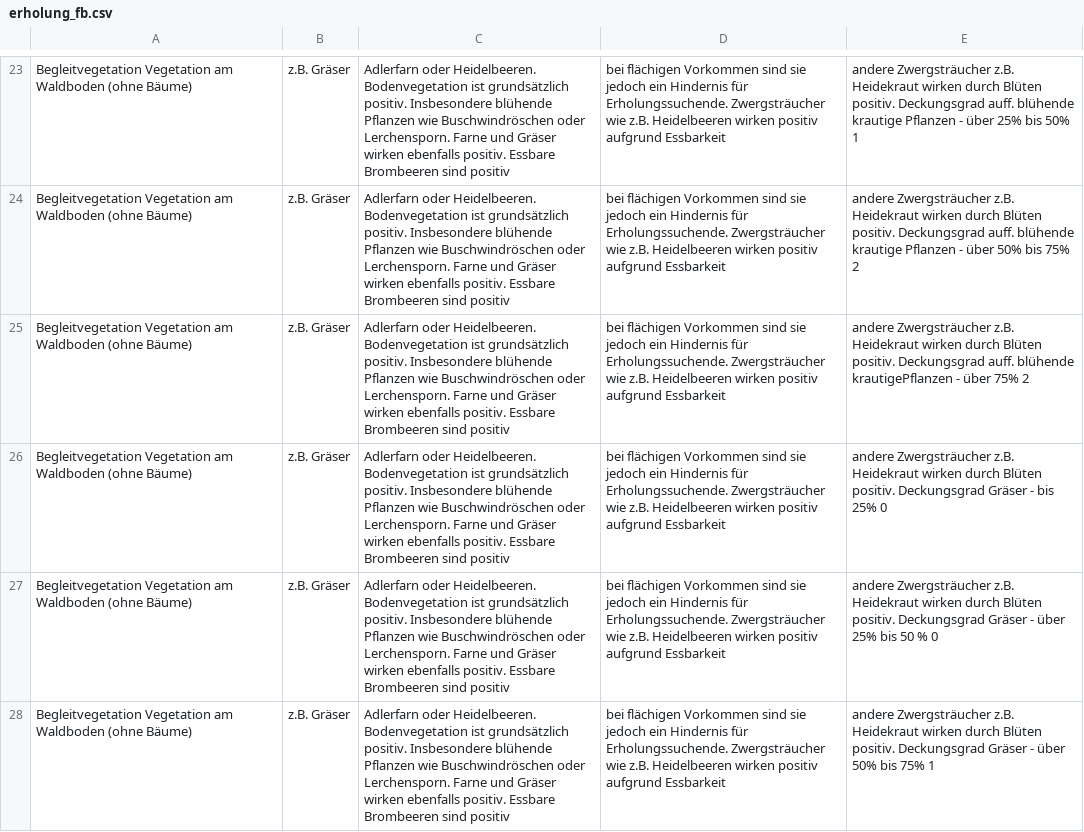
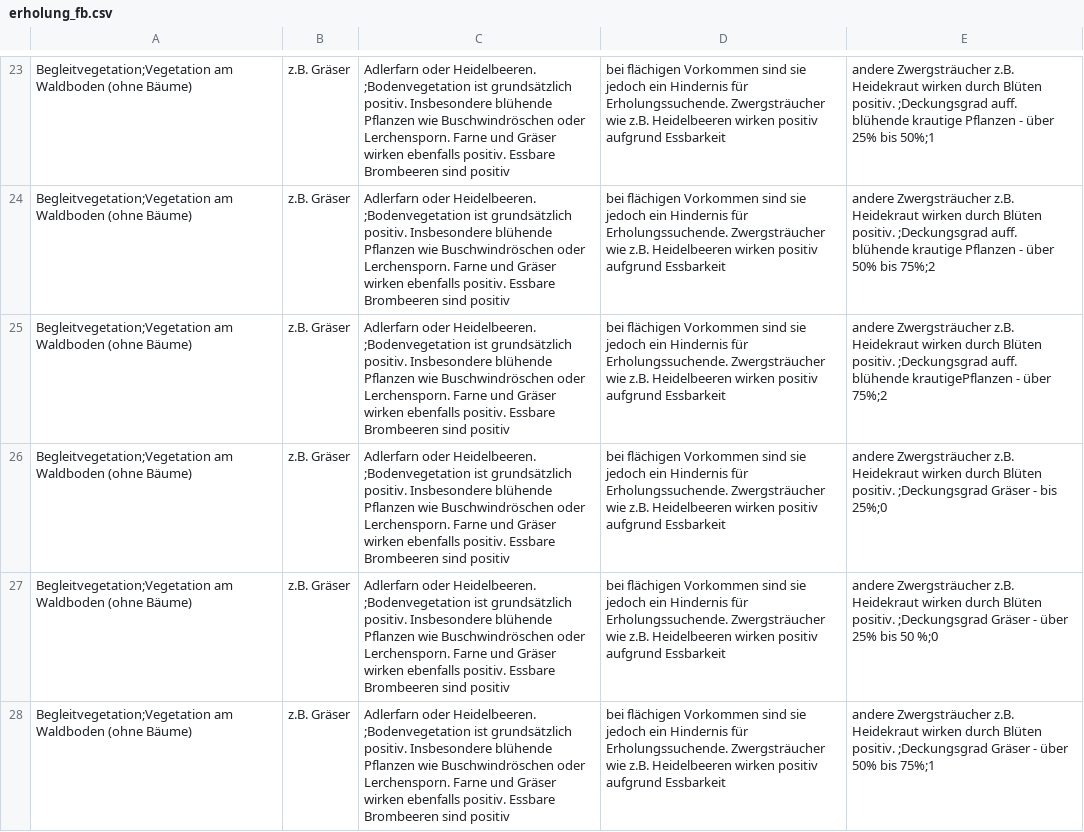
Before and after one commit to f2502/OESL_MV, a CSV file: erholung_fb.csv, drawn as a sheet; only a part is shown, gaps mark what is left out; the diff covers the shown part only; the diff names each change by its address in the sheet, - before the commit and + after, or states it on an @@ line.

```diff
--- a/erholung_fb.csv
+++ b/erholung_fb.csv
-A23:A28: Begleitvegetation Vegetation am Waldboden…
+A23:A28: Begleitvegetation;Vegetation am Waldboden…
-C23:C28: …oder Heidelbeeren. Bodenvegetation ist grundsätzlich…
+C23:C28: …oder Heidelbeeren. ;Bodenvegetation ist grundsätzlich…
-E23: …Blüten positiv. Deckungsgrad auff. blühende krautige Pflanzen - über 25% bis 50% 1
+E23: …Blüten positiv. ;Deckungsgrad auff. blühende krautige Pflanzen - über 25% bis 50%;1
-E24: …Blüten positiv. Deckungsgrad auff. blühende krautige Pflanzen - über 50% bis 75% 2
+E24: …Blüten positiv. ;Deckungsgrad auff. blühende krautige Pflanzen - über 50% bis 75%;2
-E25: …Blüten positiv. Deckungsgrad auff. blühende krautigePflanzen - über 75% 2
+E25: …Blüten positiv. ;Deckungsgrad auff. blühende krautigePflanzen - über 75%;2
-E26: …Blüten positiv. Deckungsgrad Gräser - bis 25% 0
+E26: …Blüten positiv. ;Deckungsgrad Gräser - bis 25%;0
-E27: …Blüten positiv. Deckungsgrad Gräser - über 25% bis 50 % 0
+E27: …Blüten positiv. ;Deckungsgrad Gräser - über 25% bis 50 %;0
-E28: …Blüten positiv. Deckungsgrad Gräser - über 50% bis 75% 1
+E28: …Blüten positiv. ;Deckungsgrad Gräser - über 50% bis 75%;1
```
Also changed, not shown: 103 edited cells elsewhere in this file.
